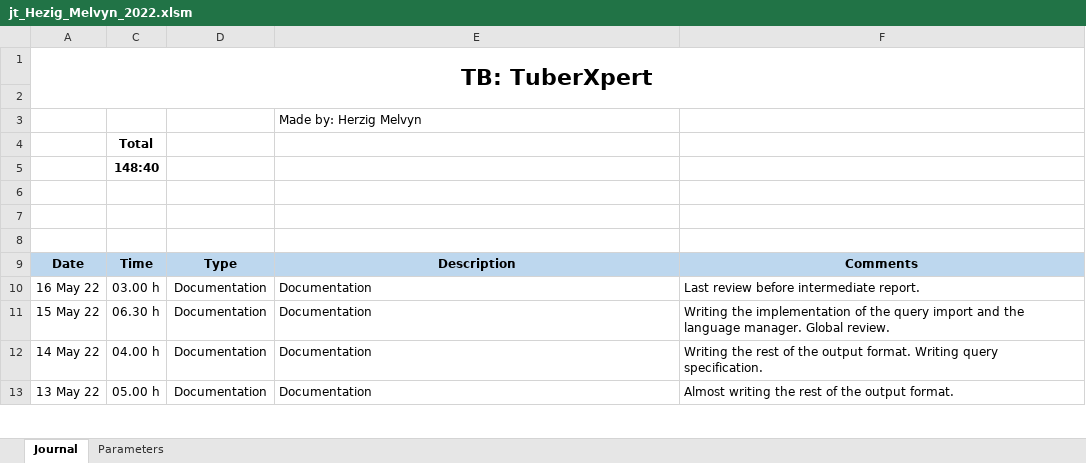
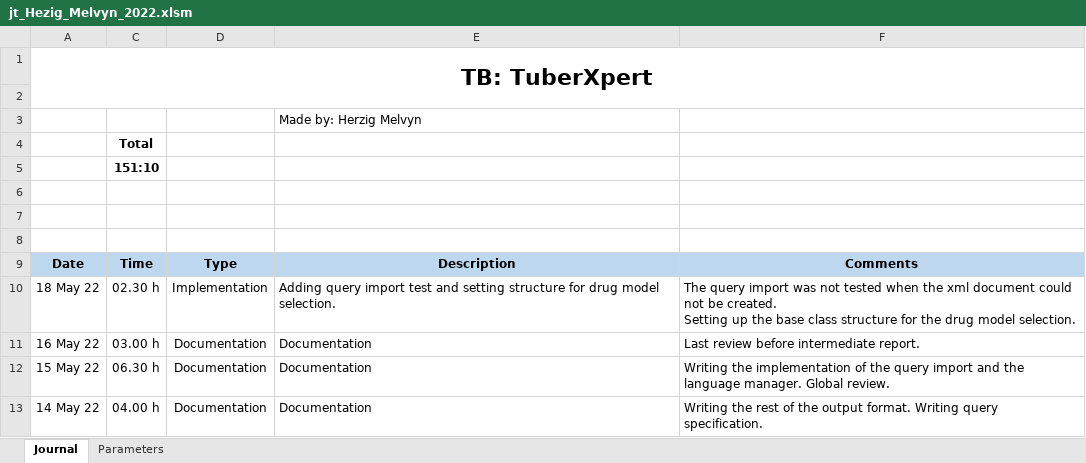
Before and after one commit to MelvynHerzig/2022-herzig, an Excel workbook: publi/jt_Hezig_Melvyn_2022.xlsm, sheet Journal, drawn as a sheet; only a part is shown; the shorter side is filled out with more unchanged rows; values as stored, in another font and other column widths than the file's, no borders; charts and pictures not drawn; ↵ is a line break in a cell; the diff names each change by its address in the sheet, - before the commit and + after, or states it on an @@ line.

Commit message:
Adding query import test and setting structure for drug model selection.

```diff
--- a/publi/jt_Hezig_Melvyn_2022.xlsm (sheet Journal)
+++ b/publi/jt_Hezig_Melvyn_2022.xlsm (sheet Journal)
-C5: 148:40
+C5: 151:10
+row 10: 18 May 22 | 02.30 h | Implementation | Adding query import test and setting structure for drug model selection. | The query import was not tested when the xml document could not be created. ↵ Setting up the base class structure for the drug model selection.
```
Also changed, not shown: hidden cells, 13 other files.
